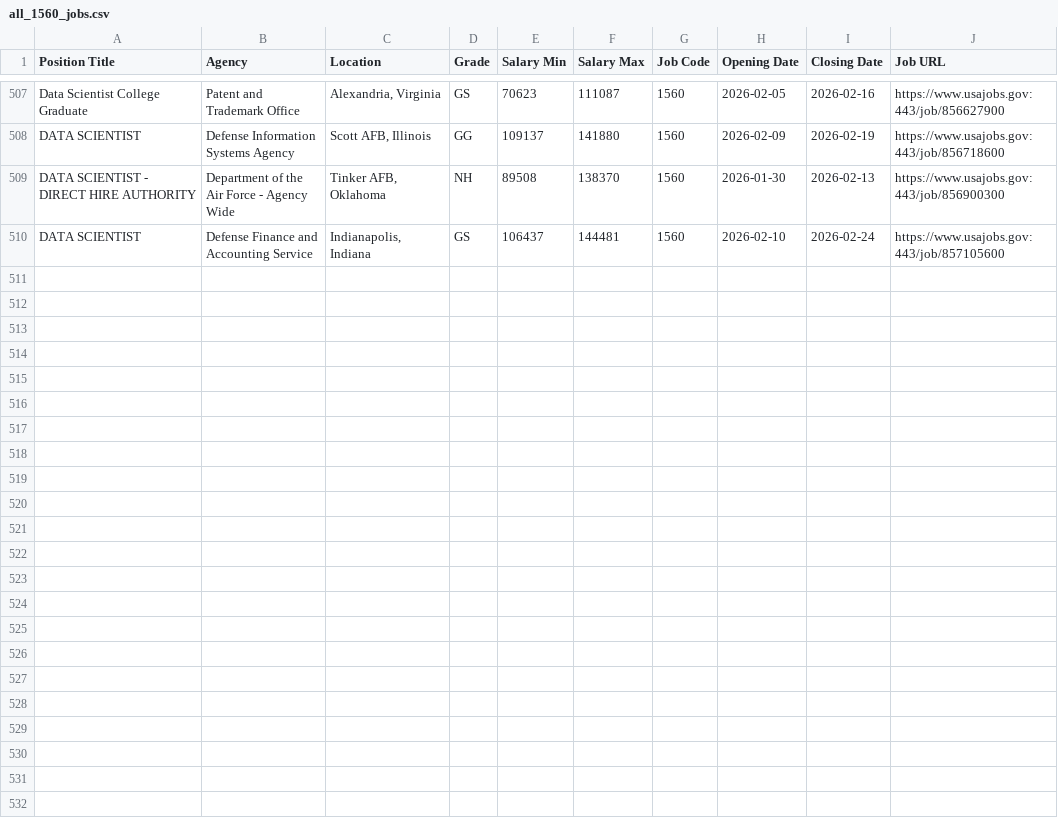
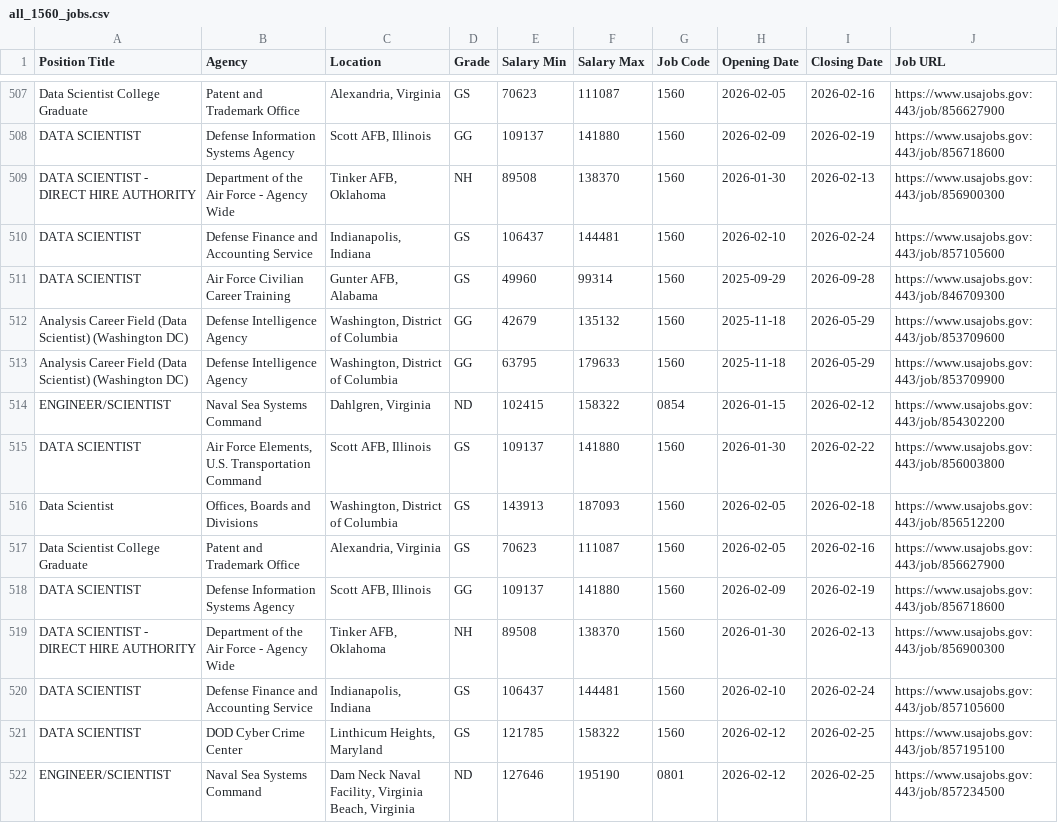
Before and after one commit to fartbagxp/fedjobs, a CSV file: data/raw/all_1560_jobs.csv, drawn as a sheet; only a part is shown, gaps mark what is left out; the diff names each change by its address in the sheet, - before the commit and + after, or states it on an @@ line.

```diff
--- a/data/raw/all_1560_jobs.csv
+++ b/data/raw/all_1560_jobs.csv
+row 511: DATA SCIENTIST | Air Force Civilian Career Training | Gunter AFB, Alabama | GS | 49960 | 99314 | 1560 | 2025-09-29 | 2026-09-28 | https://www.usajobs.gov:443/job/846709300
+row 512: Analysis Career Field (Data Scientist) (Washington DC) | Defense Intelligence Agency | Washington, District of Columbia | GG | 42679 | 135132 | 1560 | 2025-11-18 | 2026-05-29 | https://www.usajobs.gov:443/job/853709600
+row 513: Analysis Career Field (Data Scientist) (Washington DC) | Defense Intelligence Agency | Washington, District of Columbia | GG | 63795 | 179633 | 1560 | 2025-11-18 | 2026-05-29 | https://www.usajobs.gov:443/job/853709900
+row 514: ENGINEER/SCIENTIST | Naval Sea Systems Command | Dahlgren, Virginia | ND | 102415 | 158322 | 0854 | 2026-01-15 | 2026-02-12 | https://www.usajobs.gov:443/job/854302200
+row 515: DATA SCIENTIST | Air Force Elements, U.S. Transportation Command | Scott AFB, Illinois | GS | 109137 | 141880 | 1560 | 2026-01-30 | 2026-02-22 | https://www.usajobs.gov:443/job/856003800
+row 516: Data Scientist | Offices, Boards and Divisions | Washington, District of Columbia | GS | 143913 | 187093 | 1560 | 2026-02-05 | 2026-02-18 | https://www.usajobs.gov:443/job/856512200
+row 517: Data Scientist College Graduate | Patent and Trademark Office | Alexandria, Virginia | GS | 70623 | 111087 | 1560 | 2026-02-05 | 2026-02-16 | https://www.usajobs.gov:443/job/856627900
+row 518: DATA SCIENTIST | Defense Information Systems Agency | Scott AFB, Illinois | GG | 109137 | 141880 | 1560 | 2026-02-09 | 2026-02-19 | https://www.usajobs.gov:443/job/856718600
+row 519: DATA SCIENTIST - DIRECT HIRE AUTHORITY | Department of the Air Force - Agency Wide | Tinker AFB, Oklahoma | NH | 89508 | 138370 | 1560 | 2026-01-30 | 2026-02-13 | https://www.usajobs.gov:443/job/856900300
+row 520: DATA SCIENTIST | Defense Finance and Accounting Service | Indianapolis, Indiana | GS | 106437 | 144481 | 1560 | 2026-02-10 | 2026-02-24 | https://www.usajobs.gov:443/job/857105600
+row 521: DATA SCIENTIST | DOD Cyber Crime Center | Linthicum Heights, Maryland | GS | 121785 | 158322 | 1560 | 2026-02-12 | 2026-02-25 | https://www.usajobs.gov:443/job/857195100
+row 522: ENGINEER/SCIENTIST | Naval Sea Systems Command | Dam Neck Naval Facility, Virginia Beach, Virginia | ND | 127646 | 195190 | 0801 | 2026-02-12 | 2026-02-25 | https://www.usajobs.gov:443/job/857234500
```
Also changed, not shown: data/raw/all_0854_jobs.csv, data/raw/all_IRS_jobs.csv, 3 other files.
